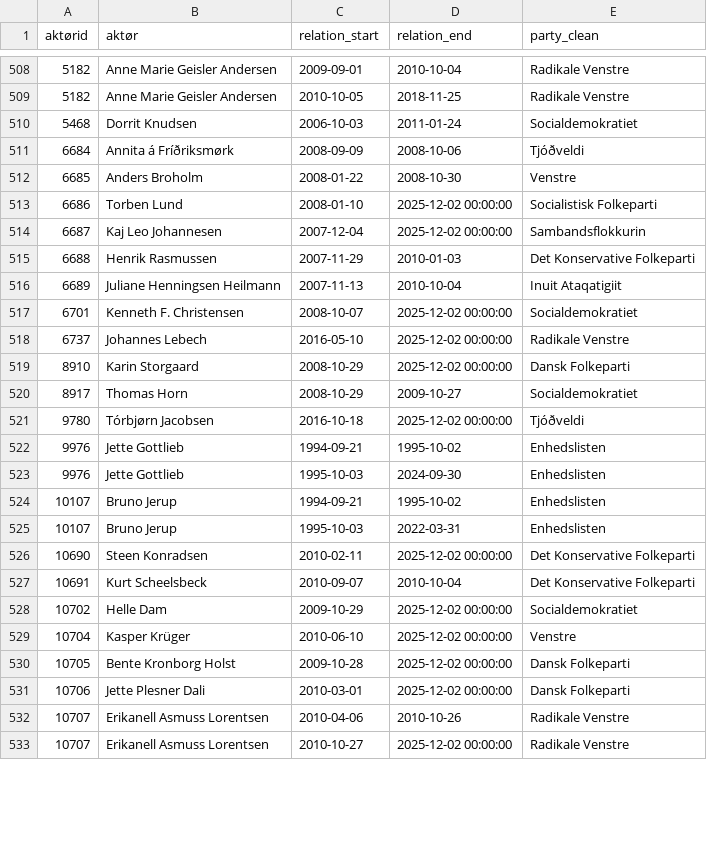
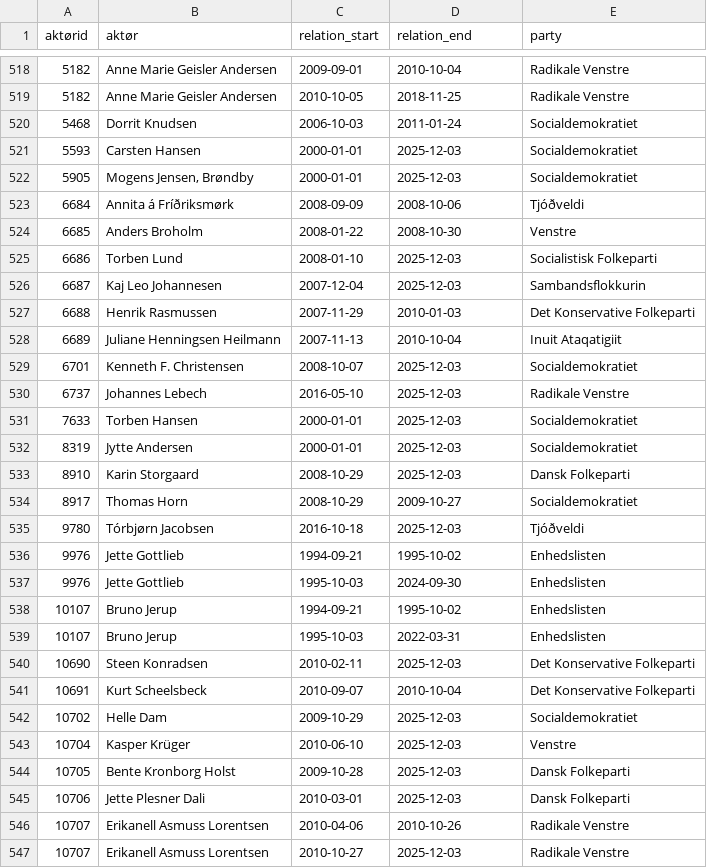
Before and after one commit to Somon8/social_graphs_25, a CSV file: final-project/actor-data/party_intervals.csv, drawn as a sheet; only a part is shown, gaps mark what is left out; the diff covers the shown part only.

```diff
--- a/final-project/actor-data/party_intervals.csv
+++ b/final-project/actor-data/party_intervals.csv
@@ -1 +1 @@
-aktørid,aktør,relation_start,relation_end,party_clean
+aktørid,aktør,relation_start,relation_end,party
@@ -510,13 +520,17 @@ aktørid,aktør,relation_start,relation_end,party_clean
 5468,Dorrit Knudsen,2006-10-03,2011-01-24,Socialdemokratiet
+5593,Carsten Hansen,2000-01-01,2025-12-03,Socialdemokratiet
+5905,"Mogens Jensen, Brøndby",2000-01-01,2025-12-03,Socialdemokratiet
 6684,Annita á Fríðriksmørk,2008-09-09,2008-10-06,Tjóðveldi
 6685,Anders Broholm,2008-01-22,2008-10-30,Venstre
-6686,Torben Lund,2008-01-10,2025-12-02 00:00:00,Socialistisk Folkeparti
-6687,Kaj Leo Johannesen,2007-12-04,2025-12-02 00:00:00,Sambandsflokkurin
+6686,Torben Lund,2008-01-10,2025-12-03,Socialistisk Folkeparti
+6687,Kaj Leo Johannesen,2007-12-04,2025-12-03,Sambandsflokkurin
 6688,Henrik Rasmussen,2007-11-29,2010-01-03,Det Konservative Folkeparti
 6689,Juliane Henningsen Heilmann,2007-11-13,2010-10-04,Inuit Ataqatigiit
-6701,Kenneth F. Christensen,2008-10-07,2025-12-02 00:00:00,Socialdemokratiet
-6737,Johannes Lebech,2016-05-10,2025-12-02 00:00:00,Radikale Venstre
-8910,Karin Storgaard,2008-10-29,2025-12-02 00:00:00,Dansk Folkeparti
+6701,Kenneth F. Christensen,2008-10-07,2025-12-03,Socialdemokratiet
+6737,Johannes Lebech,2016-05-10,2025-12-03,Radikale Venstre
+7633,Torben Hansen,2000-01-01,2025-12-03,Socialdemokratiet
+8319,Jytte Andersen,2000-01-01,2025-12-03,Socialdemokratiet
+8910,Karin Storgaard,2008-10-29,2025-12-03,Dansk Folkeparti
 8917,Thomas Horn,2008-10-29,2009-10-27,Socialdemokratiet
-9780,Tórbjørn Jacobsen,2016-10-18,2025-12-02 00:00:00,Tjóðveldi
+9780,Tórbjørn Jacobsen,2016-10-18,2025-12-03,Tjóðveldi
 9976,Jette Gottlieb,1994-09-21,1995-10-02,Enhedslisten
@@ -525,9 +539,9 @@ aktørid,aktør,relation_start,relation_end,party_clean
 10107,Bruno Jerup,1995-10-03,2022-03-31,Enhedslisten
-10690,Steen Konradsen,2010-02-11,2025-12-02 00:00:00,Det Konservative Folkeparti
+10690,Steen Konradsen,2010-02-11,2025-12-03,Det Konservative Folkeparti
 10691,Kurt Scheelsbeck,2010-09-07,2010-10-04,Det Konservative Folkeparti
-10702,Helle Dam,2009-10-29,2025-12-02 00:00:00,Socialdemokratiet
-10704,Kasper Krüger,2010-06-10,2025-12-02 00:00:00,Venstre
-10705,Bente Kronborg Holst,2009-10-28,2025-12-02 00:00:00,Dansk Folkeparti
-10706,Jette Plesner Dali,2010-03-01,2025-12-02 00:00:00,Dansk Folkeparti
+10702,Helle Dam,2009-10-29,2025-12-03,Socialdemokratiet
+10704,Kasper Krüger,2010-06-10,2025-12-03,Venstre
+10705,Bente Kronborg Holst,2009-10-28,2025-12-03,Dansk Folkeparti
+10706,Jette Plesner Dali,2010-03-01,2025-12-03,Dansk Folkeparti
 10707,Erikanell Asmuss Lorentsen,2010-04-06,2010-10-26,Radikale Venstre
-10707,Erikanell Asmuss Lorentsen,2010-10-27,2025-12-02 00:00:00,Radikale Venstre
+10707,Erikanell Asmuss Lorentsen,2010-10-27,2025-12-03,Radikale Venstre
```
Also changed, not shown: 11 added rows and 99 edited cells elsewhere in this file, 3 other files.
